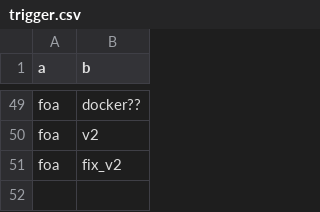
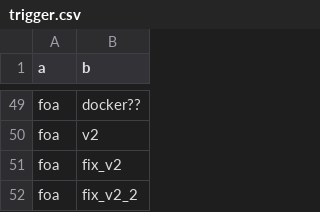
Before and after one commit to AFoletti/test_frictionless, a CSV file: staging/trigger.csv, drawn as a sheet; only a part is shown, gaps mark what is left out.

Commit message:
Update trigger.csv

```diff
--- a/staging/trigger.csv
+++ b/staging/trigger.csv
@@ -51 +51,2 @@ foa,v2
 foa,fix_v2
+foa,fix_v2_2
```
